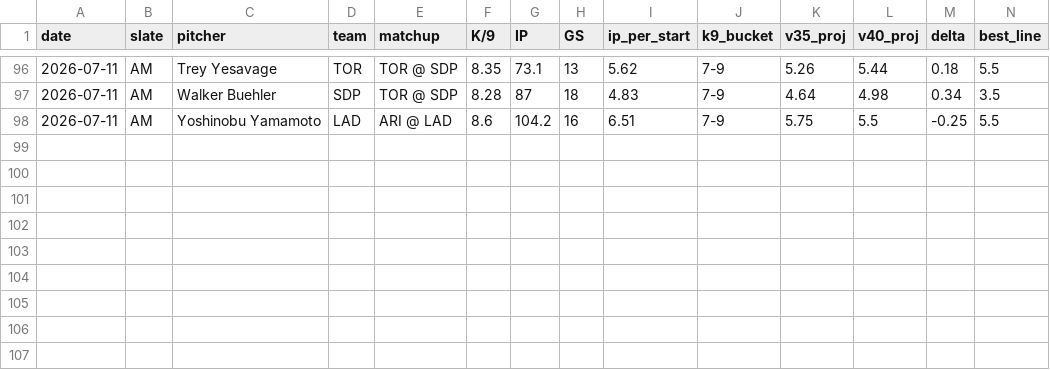
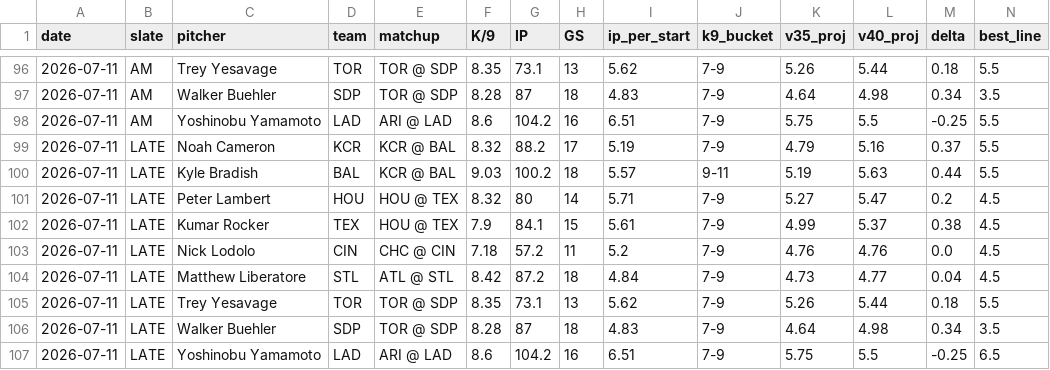
Before and after one commit to jordantaylorkurzweil-hash/MLB-Kprop-Pipeline, a CSV file: workspace/shadow_v35_vs_v40.csv, drawn as a sheet; only a part is shown, gaps mark what is left out; rows hold the shown columns only; the diff names each change by its address in the sheet, - before the commit and + after, or states it on an @@ line.

```diff
--- a/workspace/shadow_v35_vs_v40.csv
+++ b/workspace/shadow_v35_vs_v40.csv
+row 99: 2026-07-11 | LATE | Noah Cameron | KCR | KCR @ BAL | 8.32 | 88.2 | 17 | 5.19 | 7-9 | 4.79 | 5.16 | 0.37 | 5.5
+row 100: 2026-07-11 | LATE | Kyle Bradish | BAL | KCR @ BAL | 9.03 | 100.2 | 18 | 5.57 | 9-11 | 5.19 | 5.63 | 0.44 | 5.5
+row 101: 2026-07-11 | LATE | Peter Lambert | HOU | HOU @ TEX | 8.32 | 80 | 14 | 5.71 | 7-9 | 5.27 | 5.47 | 0.2 | 4.5
+row 102: 2026-07-11 | LATE | Kumar Rocker | TEX | HOU @ TEX | 7.9 | 84.1 | 15 | 5.61 | 7-9 | 4.99 | 5.37 | 0.38 | 4.5
+row 103: 2026-07-11 | LATE | Nick Lodolo | CIN | CHC @ CIN | 7.18 | 57.2 | 11 | 5.2 | 7-9 | 4.76 | 4.76 | 0.0 | 4.5
+row 104: 2026-07-11 | LATE | Matthew Liberatore | STL | ATL @ STL | 8.42 | 87.2 | 18 | 4.84 | 7-9 | 4.73 | 4.77 | 0.04 | 4.5
+row 105: 2026-07-11 | LATE | Trey Yesavage | TOR | TOR @ SDP | 8.35 | 73.1 | 13 | 5.62 | 7-9 | 5.26 | 5.44 | 0.18 | 5.5
+row 106: 2026-07-11 | LATE | Walker Buehler | SDP | TOR @ SDP | 8.28 | 87 | 18 | 4.83 | 7-9 | 4.64 | 4.98 | 0.34 | 3.5
+row 107: 2026-07-11 | LATE | Yoshinobu Yamamoto | LAD | ARI @ LAD | 8.6 | 104.2 | 16 | 6.51 | 7-9 | 5.75 | 5.5 | -0.25 | 6.5
```
Also changed, not shown: 3 other files.
